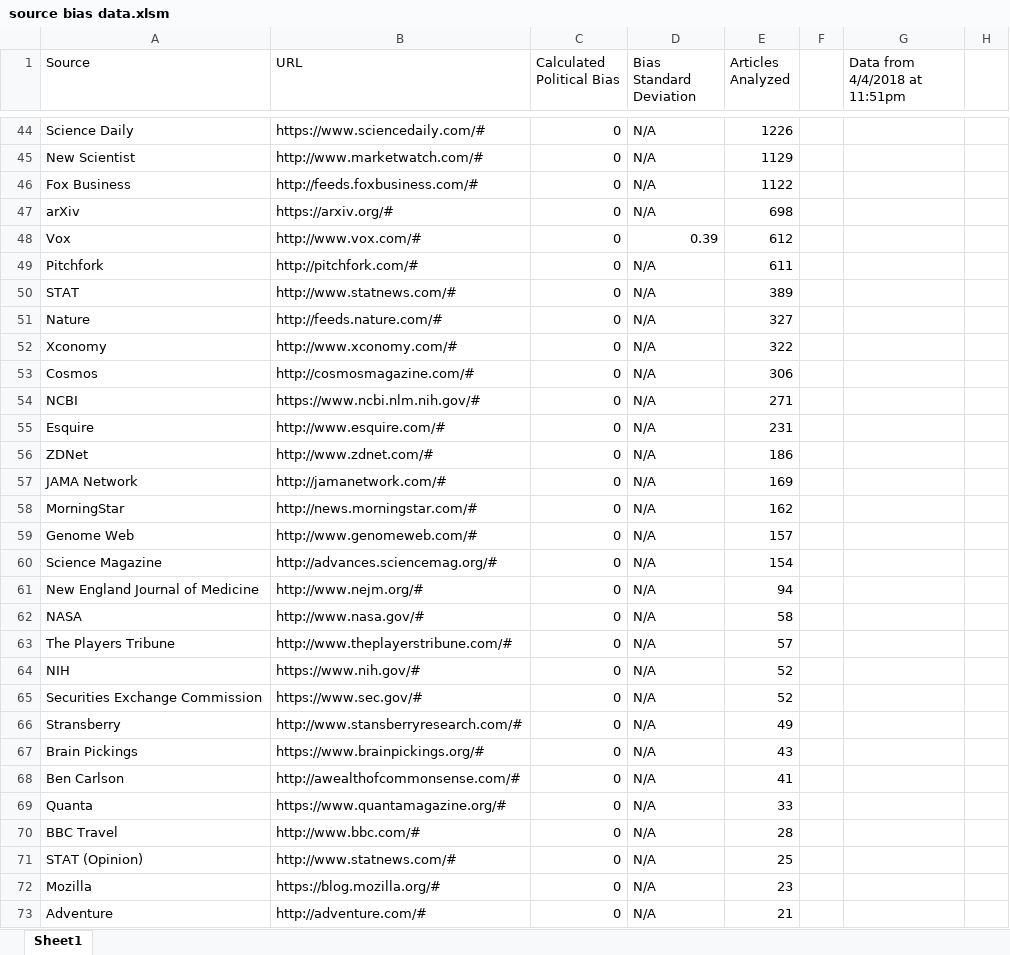
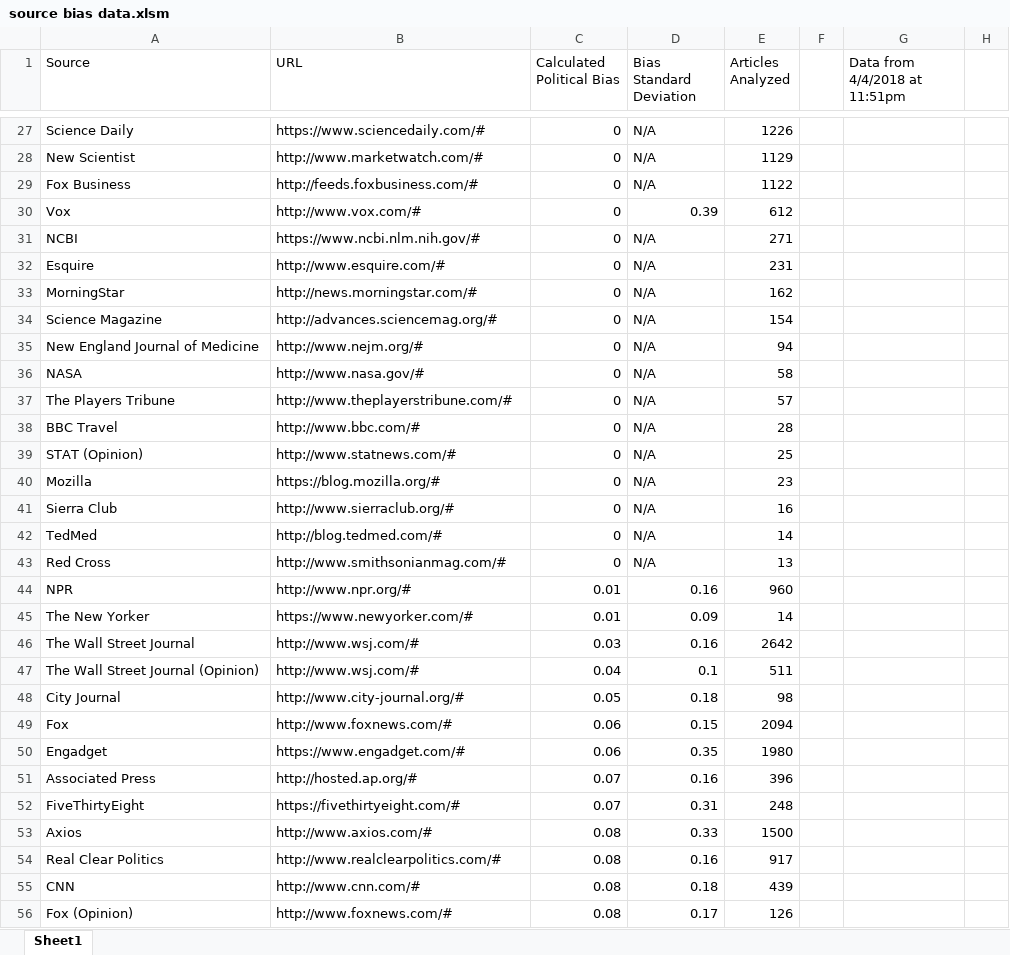
Before and after one commit to rabinowitz/bubblepopper, an Excel workbook: Bubble Popper/data/source bias data.xlsm, sheet Sheet1, drawn as a sheet; only a part is shown, gaps mark what is left out; the shorter side is filled out with more unchanged rows; values as stored, in another font and other column widths than the file's, no borders; removed rows and columns are numbered as before the commit, all else as after; the diff covers the shown part only; the diff names each change by its address in the sheet, - before the commit and + after, or states it on an @@ line.

```diff
--- a/Bubble Popper/data/source bias data.xlsm (sheet Sheet1)
+++ b/Bubble Popper/data/source bias data.xlsm (sheet Sheet1)
-row 47: arXiv | https://arxiv.org/# | 0 | N/A | 698
-row 49: Pitchfork | http://pitchfork.com/# | 0 | N/A | 611
-row 50: STAT | http://www.statnews.com/# | 0 | N/A | 389
-row 51: Nature | http://feeds.nature.com/# | 0 | N/A | 327
-row 52: Xconomy | http://www.xconomy.com/# | 0 | N/A | 322
-row 53: Cosmos | http://cosmosmagazine.com/# | 0 | N/A | 306
-row 56: ZDNet | http://www.zdnet.com/# | 0 | N/A | 186
-row 57: JAMA Network | http://jamanetwork.com/# | 0 | N/A | 169
-row 59: Genome Web | http://www.genomeweb.com/# | 0 | N/A | 157
-row 64: NIH | https://www.nih.gov/# | 0 | N/A | 52
-row 65: Securities Exchange Commission | https://www.sec.gov/# | 0 | N/A | 52
-row 66: Stransberry | http://www.stansberryresearch.com/# | 0 | N/A | 49
-row 67: Brain Pickings | https://www.brainpickings.org/# | 0 | N/A | 43
-row 68: Ben Carlson | http://awealthofcommonsense.com/# | 0 | N/A | 41
-row 69: Quanta | https://www.quantamagazine.org/# | 0 | N/A | 33
-row 73: Adventure | http://adventure.com/# | 0 | N/A | 21
```
Also changed, not shown: 24 removed rows, 1 moved row and 1 edited cell elsewhere in this sheet, formulas that keep their value, 1 other file.
